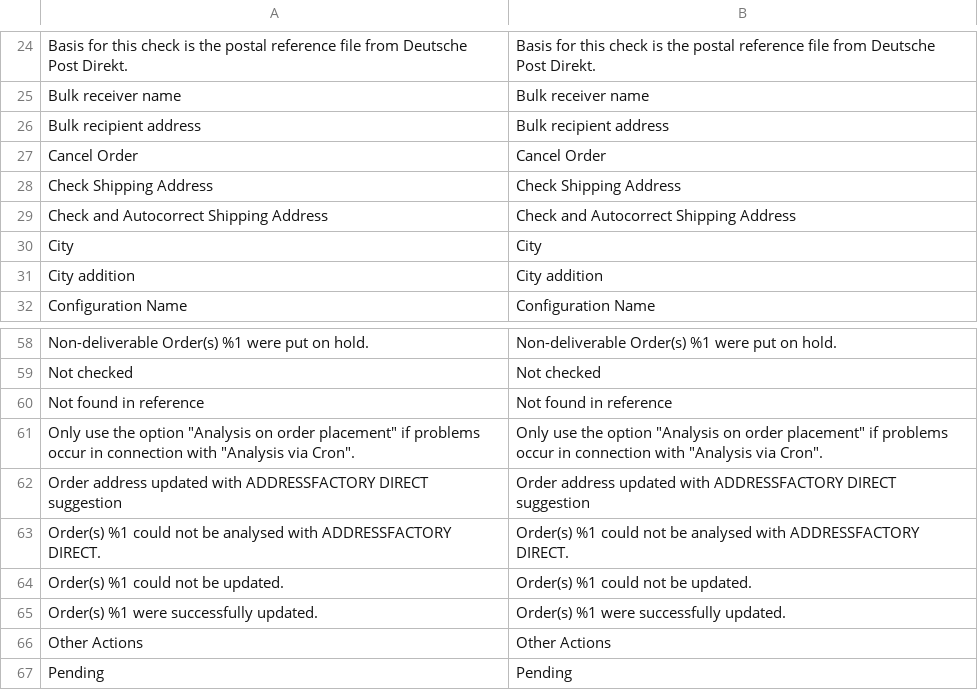
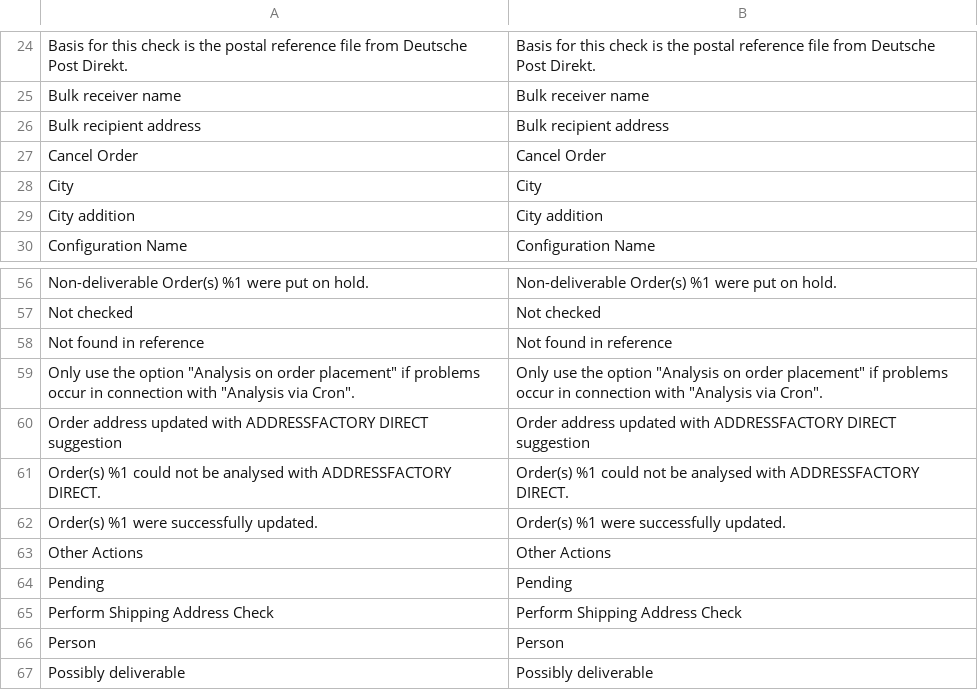
Before and after one commit to netresearch/deutschepost-module-addressfactory-m2, a CSV file: i18n/en_US.csv, drawn as a sheet; only a part is shown, gaps mark what is left out; the shorter side is filled out with more unchanged rows; the diff names each change by its address in the sheet, - before the commit and + after, or states it on an @@ line.

```diff
--- a/i18n/en_US.csv
+++ b/i18n/en_US.csv
-row 28: Check Shipping Address | Check Shipping Address
-row 29: Check and Autocorrect Shipping Address | Check and Autocorrect Shipping Address
-row 64: Order(s) %1 could not be updated. | Order(s) %1 could not be updated.
```
Also changed, not shown: i18n/de_DE.csv, 6 other files.
